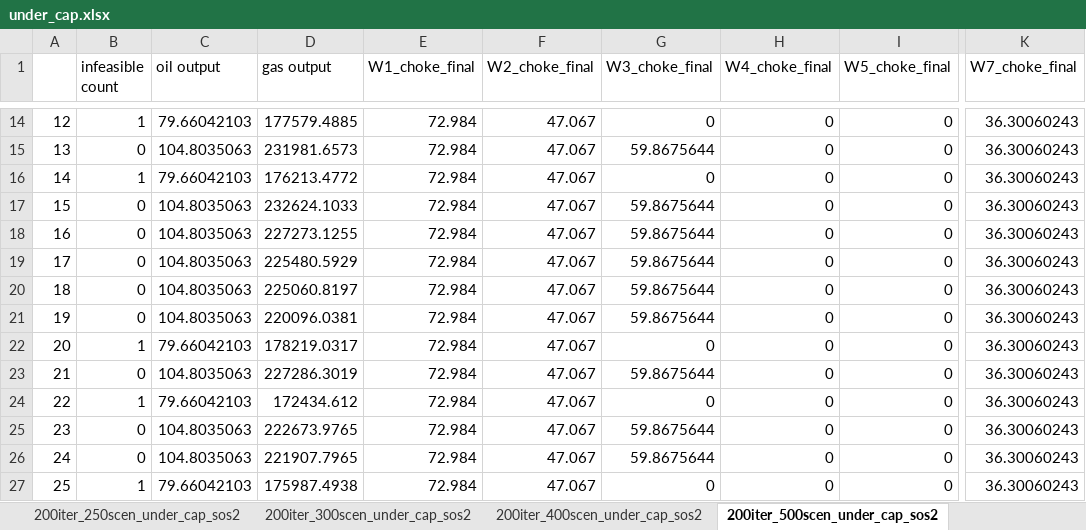
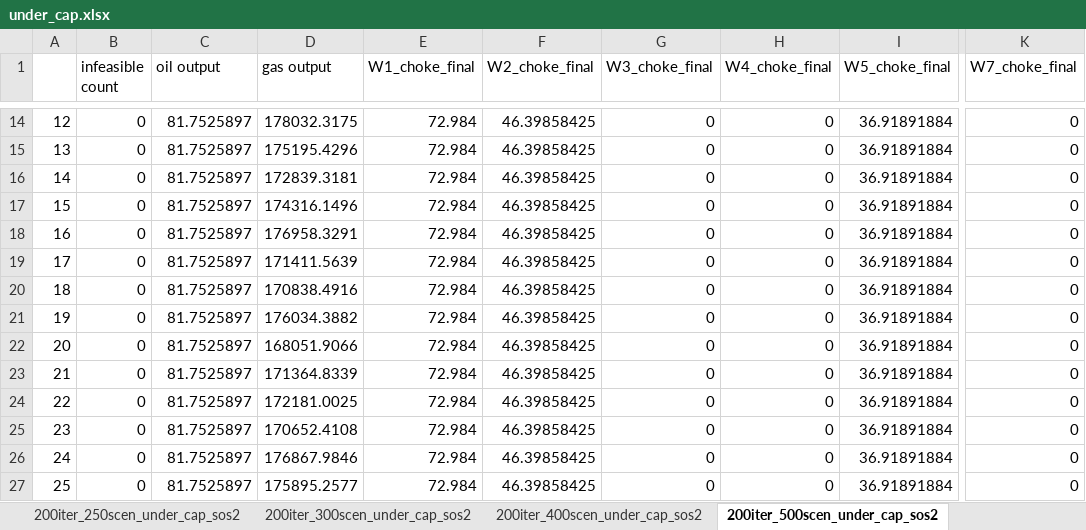
Before and after one commit to bendiw/OilOpt, an Excel workbook: results/robust_recourse_iterative/under_cap.xlsx, sheet 200iter_500scen_under_cap_sos2, drawn as a sheet; only a part is shown, gaps mark what is left out; values as stored, in another font and other column widths than the file's, no borders; the diff covers the shown part only; the diff names each change by its address in the sheet, - before the commit and + after, or states it on an @@ line.

```diff
--- a/results/robust_recourse_iterative/under_cap.xlsx (sheet 200iter_500scen_under_cap_sos2)
+++ b/results/robust_recourse_iterative/under_cap.xlsx (sheet 200iter_500scen_under_cap_sos2)
-B14 (infeasible count): 1
+B14 (infeasible count): 0
-C14 (oil output): 79.66042103
+C14 (oil output): 81.7525897
-D14 (gas output): 177579.4885
+D14 (gas output): 178032.3175
-F14:F27 (W2_choke_final): 47.067
+F14:F27 (W2_choke_final): 46.39858425
-I14:I27 (W5_choke_final): 0
+I14:I27 (W5_choke_final): 36.91891884
-K14:K27 (W7_choke_final): 36.30060243
+K14:K27 (W7_choke_final): 0
-C15 (oil output): 104.8035063
+C15 (oil output): 81.7525897
-D15 (gas output): 231981.6573
+D15 (gas output): 175195.4296
-G15 (W3_choke_final): 59.8675644
+G15 (W3_choke_final): 0
-B16 (infeasible count): 1
+B16 (infeasible count): 0
-C16 (oil output): 79.66042103
+C16 (oil output): 81.7525897
-D16 (gas output): 176213.4772
+D16 (gas output): 172839.3181
-C17:C21 (oil output): 104.8035063
+C17:C21 (oil output): 81.7525897
-D17 (gas output): 232624.1033
+D17 (gas output): 174316.1496
-G17:G21 (W3_choke_final): 59.8675644
+G17:G21 (W3_choke_final): 0
-D18 (gas output): 227273.1255
+D18 (gas output): 176958.3291
-D19 (gas output): 225480.5929
+D19 (gas output): 171411.5639
-D20 (gas output): 225060.8197
+D20 (gas output): 170838.4916
-D21 (gas output): 220096.0381
+D21 (gas output): 176034.3882
-B22 (infeasible count): 1
+B22 (infeasible count): 0
-C22 (oil output): 79.66042103
+C22 (oil output): 81.7525897
-D22 (gas output): 178219.0317
+D22 (gas output): 168051.9066
-C23 (oil output): 104.8035063
+C23 (oil output): 81.7525897
-D23 (gas output): 227286.3019
+D23 (gas output): 171364.8339
-G23 (W3_choke_final): 59.8675644
+G23 (W3_choke_final): 0
-B24 (infeasible count): 1
+B24 (infeasible count): 0
-C24 (oil output): 79.66042103
+C24 (oil output): 81.7525897
-D24 (gas output): 172434.612
+D24 (gas output): 172181.0025
-C25:C26 (oil output): 104.8035063
+C25:C26 (oil output): 81.7525897
-D25 (gas output): 222673.9765
+D25 (gas output): 170652.4108
-G25:G26 (W3_choke_final): 59.8675644
+G25:G26 (W3_choke_final): 0
-D26 (gas output): 221907.7965
+D26 (gas output): 176867.9846
-B27 (infeasible count): 1
+B27 (infeasible count): 0
-C27 (oil output): 79.66042103
+C27 (oil output): 81.7525897
-D27 (gas output): 175987.4938
+D27 (gas output): 175895.2577
```
Also changed, not shown: 1124 edited cells elsewhere in this sheet, sheet 200iter_400scen_under_cap_sos2, sheet Sheet1, charts or pictures, 9 other files.
